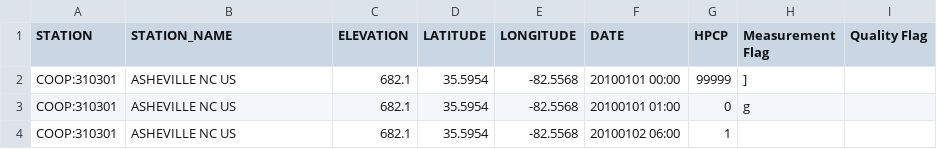
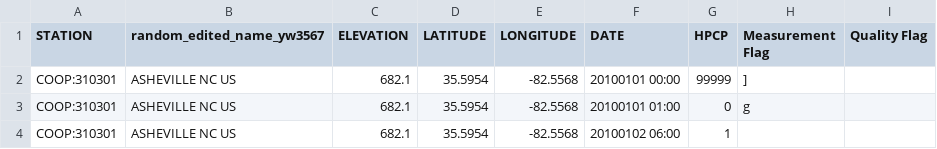
Before and after one commit to yw3567/IEORE-4501, a CSV file: PRECIP_HLY_sample_csv.csv, drawn as a sheet.

Commit message:
Commit the csv change.

```diff
--- a/PRECIP_HLY_sample_csv.csv
+++ b/PRECIP_HLY_sample_csv.csv
@@ -1,2 +1,2 @@
-STATION,STATION_NAME,ELEVATION,LATITUDE,LONGITUDE,DATE,HPCP,Measurement Flag,Quality Flag
+STATION,random_edited_name_yw3567,ELEVATION,LATITUDE,LONGITUDE,DATE,HPCP,Measurement Flag,Quality Flag
 COOP:310301,ASHEVILLE NC US,682.1,35.5954,-82.5568,20100101 00:00,99999,],
```
